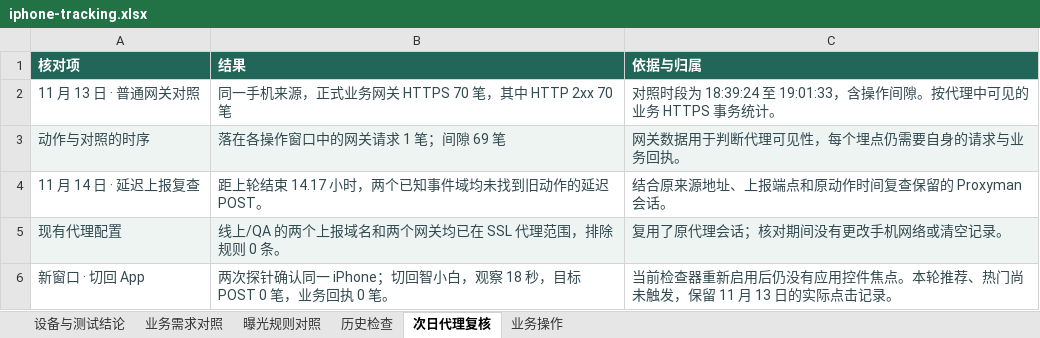
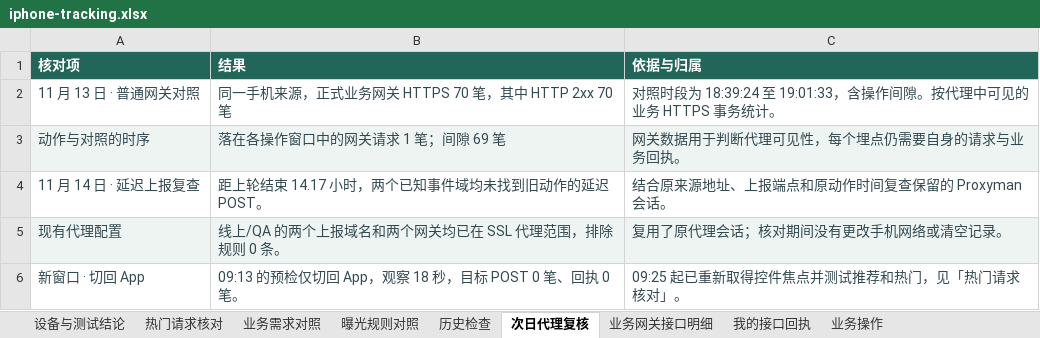
Before and after one commit to wwenchuang/gfd-test-platform, an Excel workbook: task_server/assets/tracking/iphone-tracking.xlsx, sheet 次日代理复核, drawn as a sheet; values as stored, in another font and other column widths than the file's, no borders; the diff names each change by its address in the sheet, - before the commit and + after, or states it on an @@ line.

Commit message:
发布荣耀剩余项复测和 iPhone 热门埋点的同机接口对照

```diff
--- a/task_server/assets/tracking/iphone-tracking.xlsx (sheet 次日代理复核)
+++ b/task_server/assets/tracking/iphone-tracking.xlsx (sheet 次日代理复核)
+sheet tab: 热门请求核对
+sheet tab: 业务网关接口明细
+sheet tab: 我的接口回执
-B6 (结果): 两次探针确认同一 iPhone；切回智小白，观察 18 秒，目标 POST 0 笔，业务回执 0…
+B6 (结果): 09:13 的预检仅切回 App，观察 18 秒，目标 POST 0 笔、回执 0…
-C6 (依据与归属): 当前检查器重新启用后仍没有应用控件焦点。本轮推荐、热门尚未触发，保留 11 月 13 日的实际点击记录。
+C6 (依据与归属): 09:25 起已重新取得控件焦点并测试推荐和热门，见「热门请求核对」。
```
Also changed, not shown: sheet 业务操作, sheet 业务需求对照, sheet 设备与测试结论, charts or pictures, task_server/assets/tracking/honor-pending.xlsx, 4 other files.
